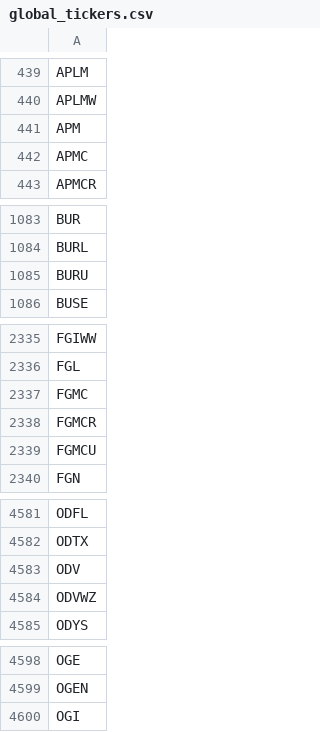
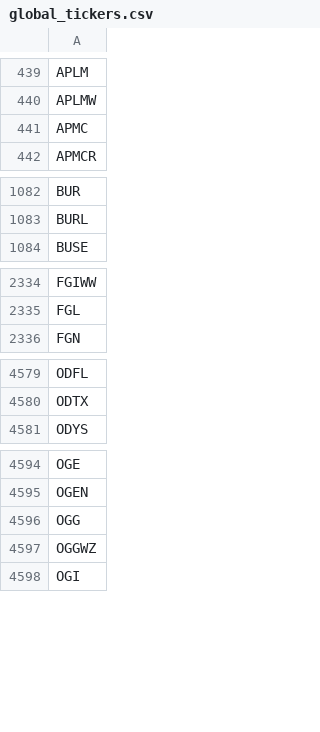
Before and after one commit to gitdhirajsv/Azalyst-Stock-Intelligence, a CSV file: global_tickers.csv, drawn as a sheet; only a part is shown, gaps mark what is left out; the diff covers the shown part only.

```diff
--- a/global_tickers.csv
+++ b/global_tickers.csv
@@ -440,3 +440,2 @@ APLM
 APLMW
-APM
 APMC
@@ -1084,3 +1083,2 @@ BUR
 BURL
-BURU
 BUSE
@@ -2336,5 +2335,2 @@ FGIWW
 FGL
-FGMC
-FGMCR
-FGMCU
 FGN
@@ -4582,4 +4580,2 @@ ODFL
 ODTX
-ODV
-ODVWZ
 ODYS
@@ -4599,2 +4595,4 @@ OGE
 OGEN
+OGG
+OGGWZ
 OGI
```
Also changed, not shown: 4 added rows and 1 removed row elsewhere in this file, 1 other file.
